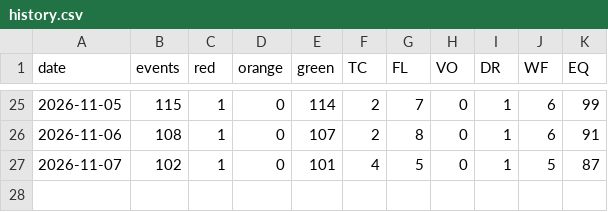
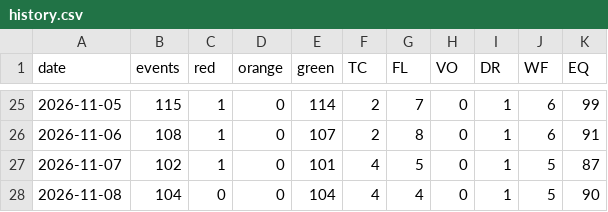
Before and after one commit to GOPIVARDHAN1965/world-disaster-watch, a CSV file: data/history.csv, drawn as a sheet; only a part is shown, gaps mark what is left out; the diff names each change by its address in the sheet, - before the commit and + after, or states it on an @@ line.

```diff
--- a/data/history.csv
+++ b/data/history.csv
+row 28: 2026-11-08 | 104 | 0 | 0 | 104 | 4 | 4 | 0 | 1 | 5 | 90
```
